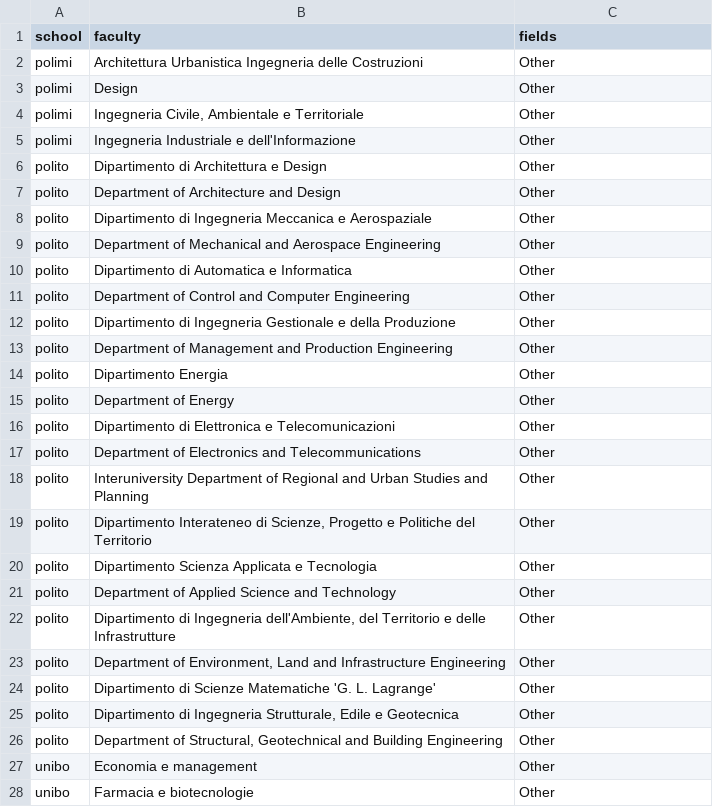
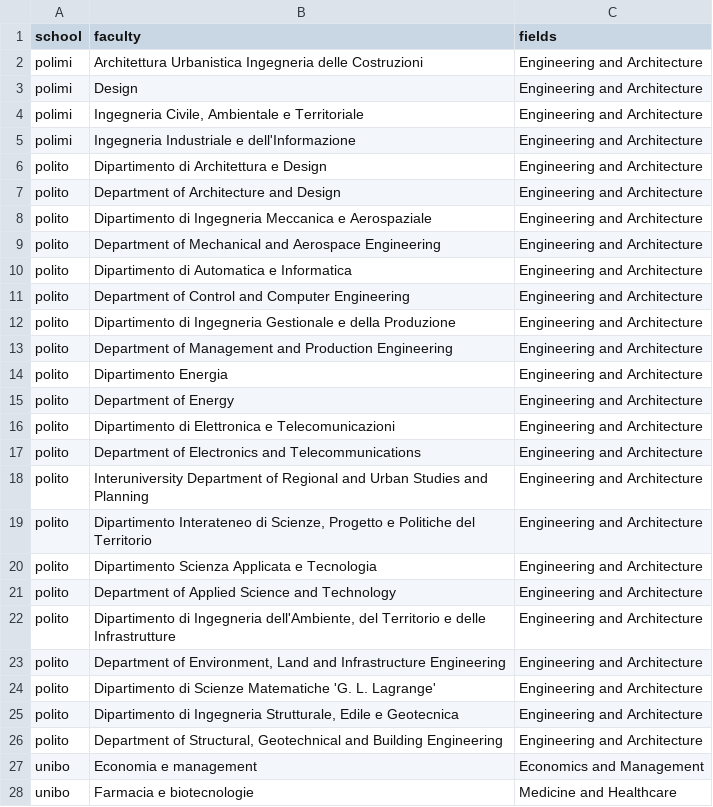
Before and after one commit to duboisa1/Education4Climate-Italy, a CSV file: data/faculties_to_fields.csv, drawn as a sheet; only a part is shown; the diff covers the shown part only.

Commit message:
Grouped faculties into fields

```diff
--- a/data/faculties_to_fields.csv
+++ b/data/faculties_to_fields.csv
@@ -1,28 +1,28 @@
 school,faculty,fields
-polimi,"Architettura Urbanistica Ingegneria delle Costruzioni",Other
-polimi,"Design",Other
-polimi,"Ingegneria Civile, Ambientale e Territoriale",Other
-polimi,"Ingegneria Industriale e dell'Informazione",Other
-polito,"Dipartimento di Architettura e Design",Other
-polito,"Department of Architecture and Design",Other
-polito,"Dipartimento di Ingegneria Meccanica e Aerospaziale",Other
-polito,"Department of Mechanical and Aerospace Engineering",Other
-polito,"Dipartimento di Automatica e Informatica",Other
-polito,"Department of Control and Computer Engineering",Other
-polito,"Dipartimento di Ingegneria Gestionale e della Produzione",Other
-polito,"Department of Management and Production Engineering",Other
-polito,"Dipartimento Energia",Other
-polito,"Department of Energy",Other
-polito,"Dipartimento di Elettronica e Telecomunicazioni",Other
-polito,"Department of Electronics and Telecommunications",Other
-polito,"Interuniversity Department of Regional and Urban Studies and Planning",Other
-polito,"Dipartimento Interateneo di Scienze, Progetto e Politiche del Territorio",Other
-polito,"Dipartimento Scienza Applicata e Tecnologia",Other
-polito,"Department of Applied Science and Technology",Other
-polito,"Dipartimento di Ingegneria dell'Ambiente, del Territorio e delle Infrastrutture",Other
-polito,"Department of Environment, Land and Infrastructure Engineering",Other
-polito,"Dipartimento di Scienze Matematiche 'G. L. Lagrange'",Other
-polito,"Dipartimento di Ingegneria Strutturale, Edile e Geotecnica",Other
-polito,"Department of Structural, Geotechnical and Building Engineering",Other
-unibo,"Economia e management",Other
-unibo,"Farmacia e biotecnologie",Other
+polimi,"Architettura Urbanistica Ingegneria delle Costruzioni",Engineering and Architecture
+polimi,"Design",Engineering and Architecture
+polimi,"Ingegneria Civile, Ambientale e Territoriale",Engineering and Architecture
+polimi,"Ingegneria Industriale e dell'Informazione",Engineering and Architecture
+polito,"Dipartimento di Architettura e Design",Engineering and Architecture
+polito,"Department of Architecture and Design",Engineering and Architecture
+polito,"Dipartimento di Ingegneria Meccanica e Aerospaziale",Engineering and Architecture
+polito,"Department of Mechanical and Aerospace Engineering",Engineering and Architecture
+polito,"Dipartimento di Automatica e Informatica",Engineering and Architecture
+polito,"Department of Control and Computer Engineering",Engineering and Architecture
+polito,"Dipartimento di Ingegneria Gestionale e della Produzione",Engineering and Architecture
+polito,"Department of Management and Production Engineering",Engineering and Architecture
+polito,"Dipartimento Energia",Engineering and Architecture
+polito,"Department of Energy",Engineering and Architecture
+polito,"Dipartimento di Elettronica e Telecomunicazioni",Engineering and Architecture
+polito,"Department of Electronics and Telecommunications",Engineering and Architecture
+polito,"Interuniversity Department of Regional and Urban Studies and Planning",Engineering and Architecture
+polito,"Dipartimento Interateneo di Scienze, Progetto e Politiche del Territorio",Engineering and Architecture
+polito,"Dipartimento Scienza Applicata e Tecnologia",Engineering and Architecture
+polito,"Department of Applied Science and Technology",Engineering and Architecture
+polito,"Dipartimento di Ingegneria dell'Ambiente, del Territorio e delle Infrastrutture",Engineering and Architecture
+polito,"Department of Environment, Land and Infrastructure Engineering",Engineering and Architecture
+polito,"Dipartimento di Scienze Matematiche 'G. L. Lagrange'",Engineering and Architecture
+polito,"Dipartimento di Ingegneria Strutturale, Edile e Geotecnica",Engineering and Architecture
+polito,"Department of Structural, Geotechnical and Building Engineering",Engineering and Architecture
+unibo,"Economia e management",Economics and Management
+unibo,"Farmacia e biotecnologie",Medicine and Healthcare
```
Also changed, not shown: 120 edited cells elsewhere in this file.
